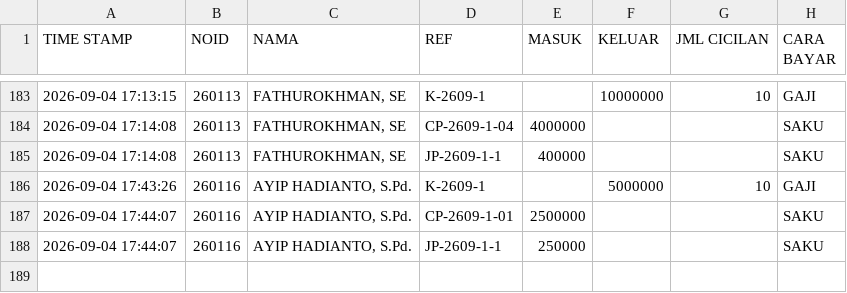
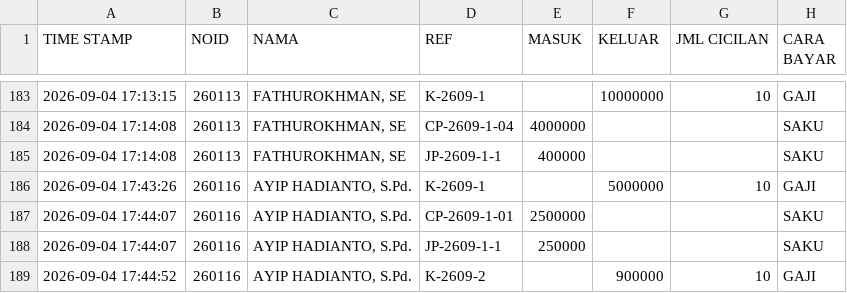
Before and after one commit to nexalone/KGP, a CSV file: data/transaksi.csv, drawn as a sheet; only a part is shown, gaps mark what is left out; the diff names each change by its address in the sheet, - before the commit and + after, or states it on an @@ line.

Commit message:
Update transaksi.csv - 2026-09-04T10:44:54.385Z

```diff
--- a/data/transaksi.csv
+++ b/data/transaksi.csv
+row 189: 2026-09-04 17:44:52 | 260116 | AYIP HADIANTO, S.Pd. | K-2609-2 |  | 900000 | 10 | GAJI
```
